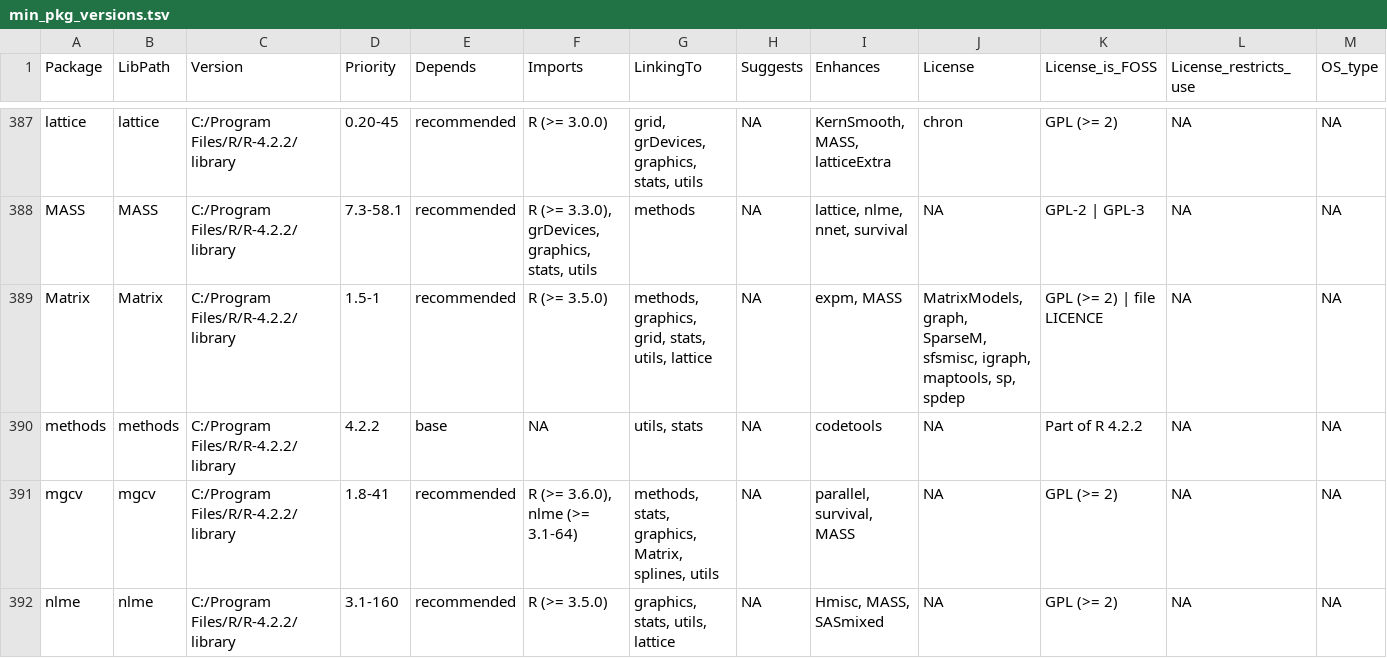
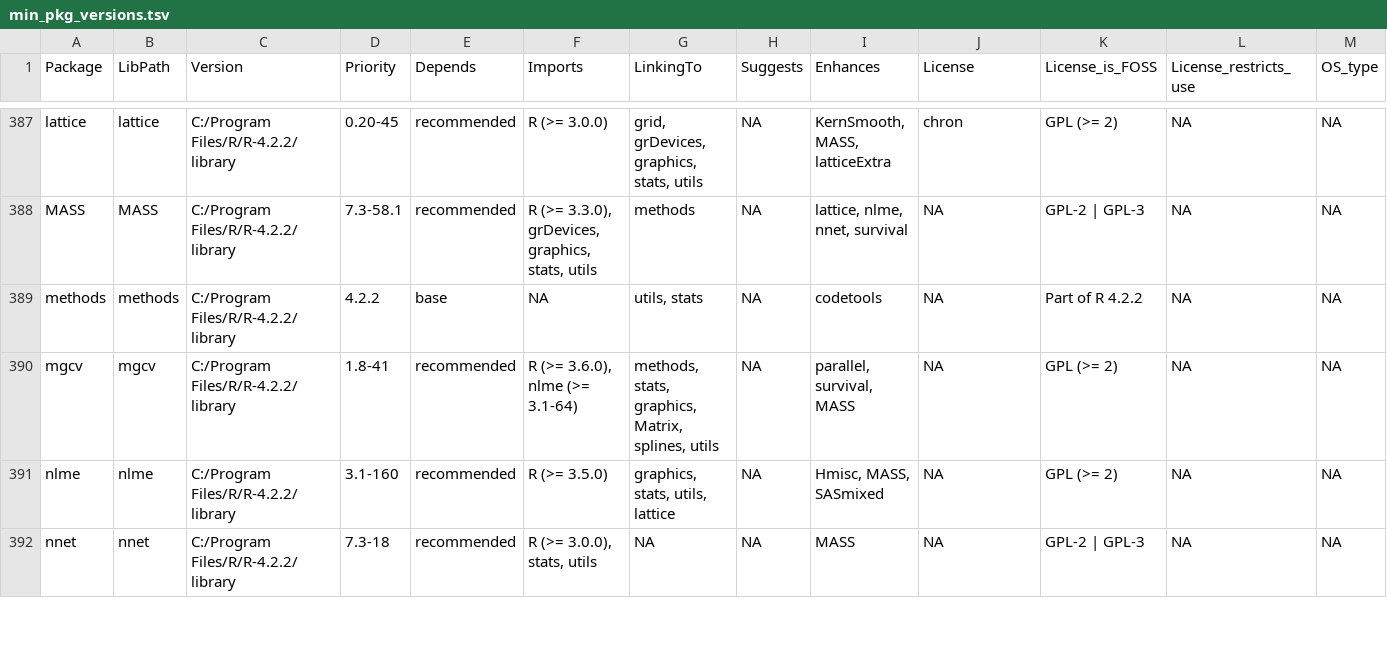
Before and after one commit to Ludecan/st_interp, a TSV file: instalarPaquetes/min_pkg_versions.tsv, drawn as a sheet; only a part is shown, gaps mark what is left out; the shorter side is filled out with more unchanged rows; rows hold the shown columns only; ↵ is a line break in a cell; the diff names each change by its address in the sheet, - before the commit and + after, or states it on an @@ line.

Commit message:
Fix a duplicate entry in min_pkg_versions.tsv
Fix an issue with the single core version of testEspacialPrecipitacion

```diff
--- a/instalarPaquetes/min_pkg_versions.tsv
+++ b/instalarPaquetes/min_pkg_versions.tsv
-row 389: Matrix | Matrix | C:/Program Files/R/R-4.2.2/library | 1.5-1 | recommended | R (>= 3.5.0) | methods, graphics, grid, stats, utils, lattice | NA | expm, MASS | MatrixModels, graph, SparseM, sfsmisc, igraph, maptools, sp, ↵ spdep | GPL (>= 2) | file LICENCE | NA | NA
```
Also changed, not shown: 2 other files.
